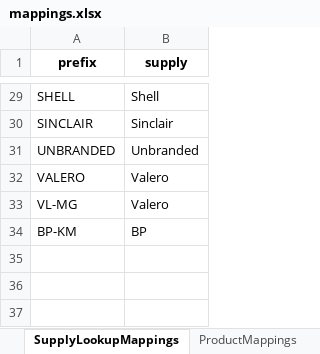
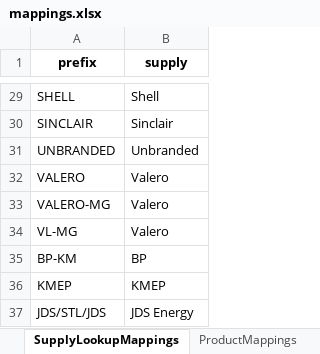
Before and after one commit to mattmizell/bde-project, an Excel workbook: mappings.xlsx, sheet SupplyLookupMappings, drawn as a sheet; only a part is shown, gaps mark what is left out; values as stored, in another font and other column widths than the file's, no borders; the diff names each change by its address in the sheet, - before the commit and + after, or states it on an @@ line.

Commit message:
Update mappings.xlsx with new SupplyLookup entries

```diff
--- a/mappings.xlsx (sheet SupplyLookupMappings)
+++ b/mappings.xlsx (sheet SupplyLookupMappings)
+row 33: VALERO-MG | Valero
+row 36: KMEP | KMEP
+row 37: JDS/STL/JDS | JDS Energy
```
